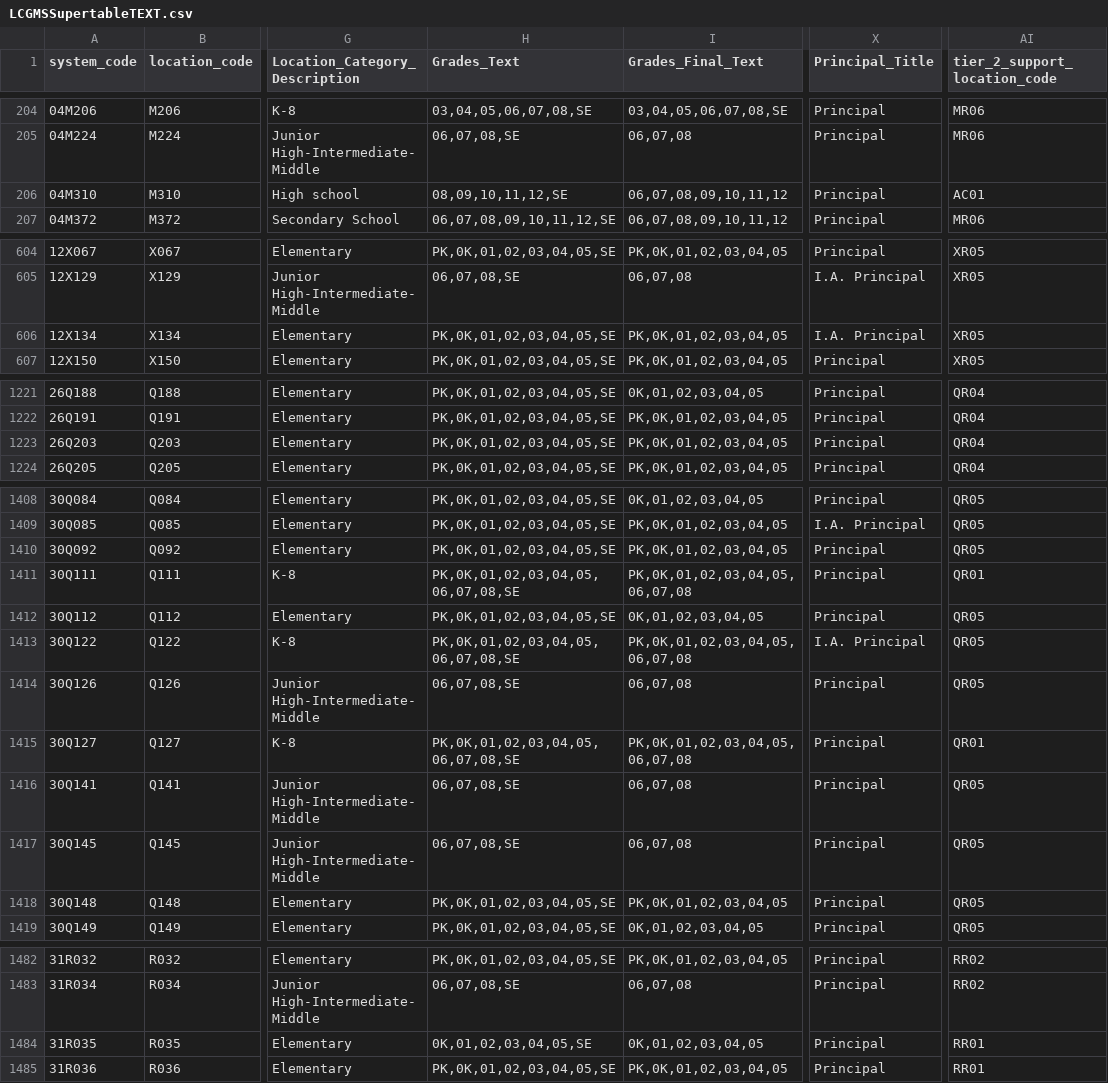
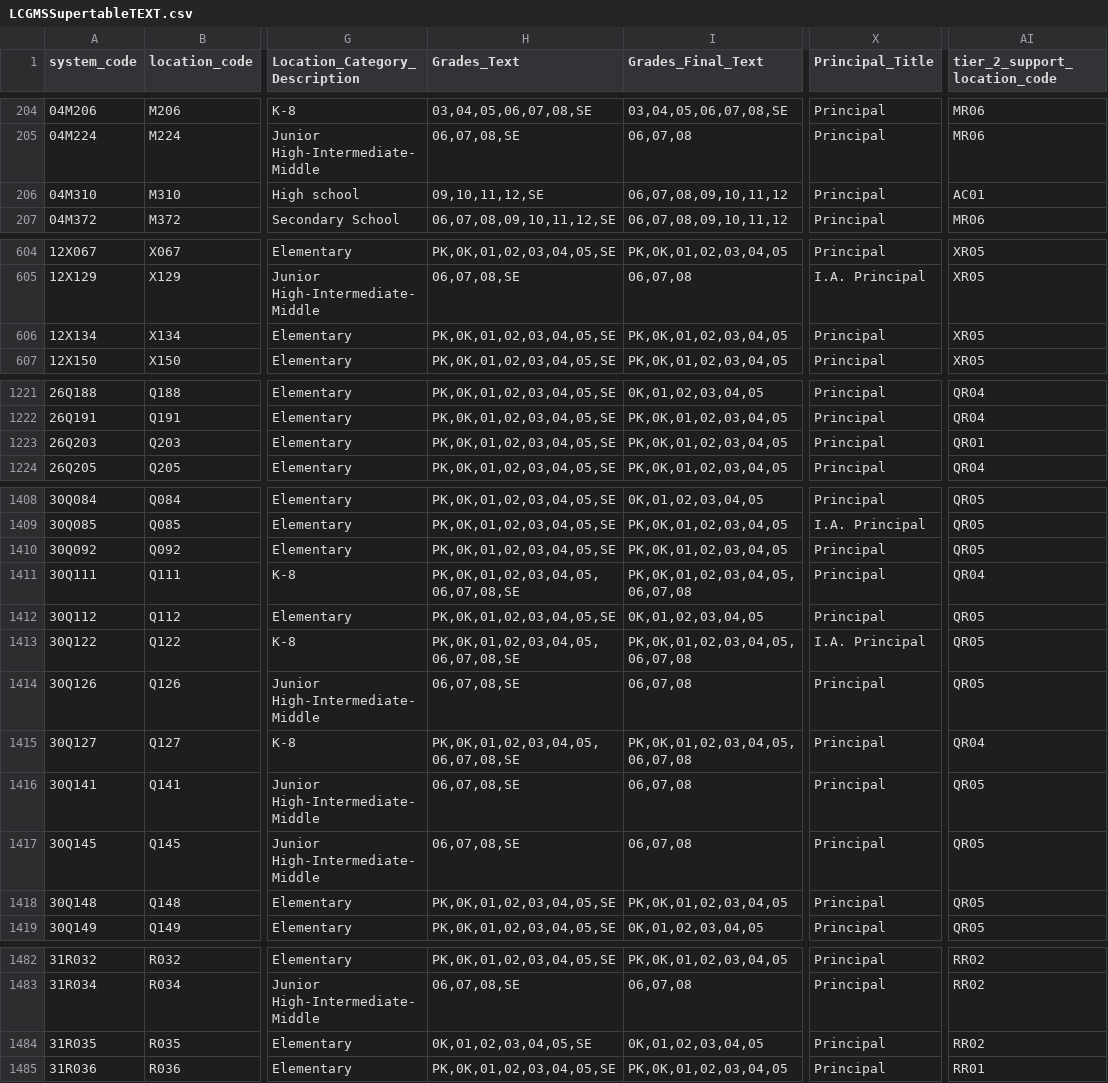
Before and after one commit to dsimoes-doe/LCGMS, a CSV file: LCGMSSupertableTEXT.csv, drawn as a sheet; only a part is shown, gaps mark what is left out; the diff covers the shown part only; the diff names each change by its address in the sheet, - before the commit and + after, or states it on an @@ line.

Commit message:
Update LCGMSSupertableTEXT.csv

```diff
--- a/LCGMSSupertableTEXT.csv
+++ b/LCGMSSupertableTEXT.csv
-H206 (Grades_Text): 08,09,10,11,12,SE
+H206 (Grades_Text): 09,10,11,12,SE
-X606 (Principal_Title): I.A. Principal
+X606 (Principal_Title): Principal
-AI1223 (tier_2_support_location_code): QR04
+AI1223 (tier_2_support_location_code): QR01
-AI1411 (tier_2_support_location_code): QR01
+AI1411 (tier_2_support_location_code): QR04
-AI1415 (tier_2_support_location_code): QR01
+AI1415 (tier_2_support_location_code): QR04
-AI1484 (tier_2_support_location_code): RR01
+AI1484 (tier_2_support_location_code): RR02
```
Also changed, not shown: 14 edited cells elsewhere in this file.
